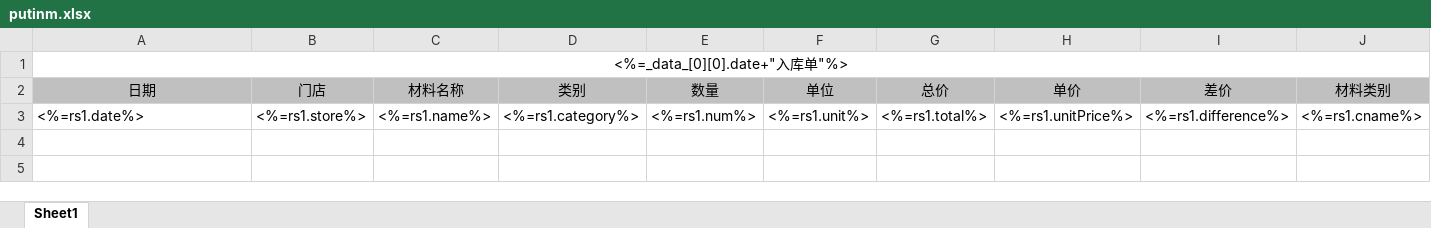
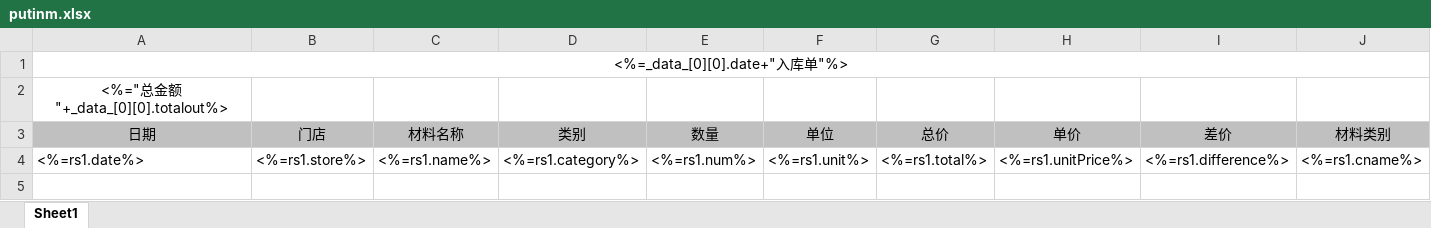
Before and after one commit to ccfromstar/takeaway, an Excel workbook: public/excelop/template/putinm.xlsx, sheet Sheet1, drawn as a sheet; only a part is shown; values as stored, in another font and other column widths than the file's, no borders; rows hold the shown columns only; the diff names each change by its address in the sheet, - before the commit and + after, or states it on an @@ line.

```diff
--- a/public/excelop/template/putinm.xlsx (sheet Sheet1)
+++ b/public/excelop/template/putinm.xlsx (sheet Sheet1)
+row 2: <%="总金额"+_data_[0][0].totalout%>
```
Also changed, not shown: public/excelop/template/putoutm.xlsx, public/excelop/template/stock.xlsx, 4 other files.
